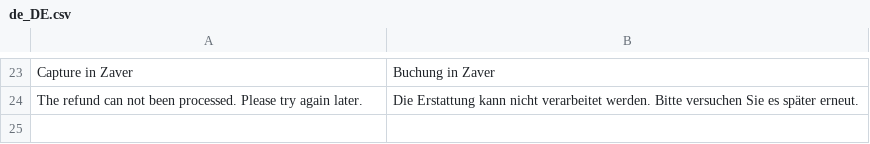
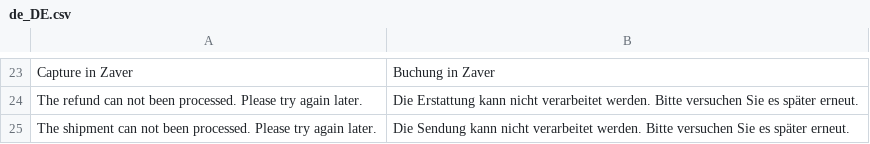
Before and after one commit to zaver-io/zaver-magento2-plugin, a CSV file: i18n/de_DE.csv, drawn as a sheet; only a part is shown, gaps mark what is left out.

```diff
--- a/i18n/de_DE.csv
+++ b/i18n/de_DE.csv
@@ -24 +24,2 @@
 "The refund can not been processed. Please try again later.","Die Erstattung kann nicht verarbeitet werden. Bitte versuchen Sie es später erneut."
+"The shipment can not been processed. Please try again later.","Die Sendung kann nicht verarbeitet werden. Bitte versuchen Sie es später erneut."
```
Also changed, not shown: i18n/en_US.csv, 15 other files.
